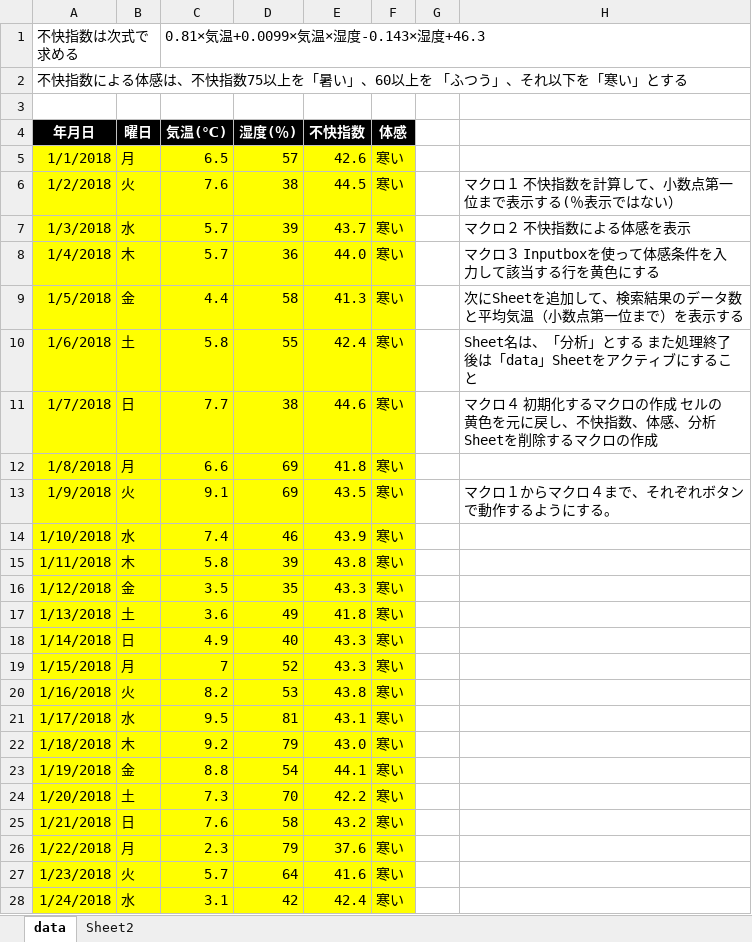
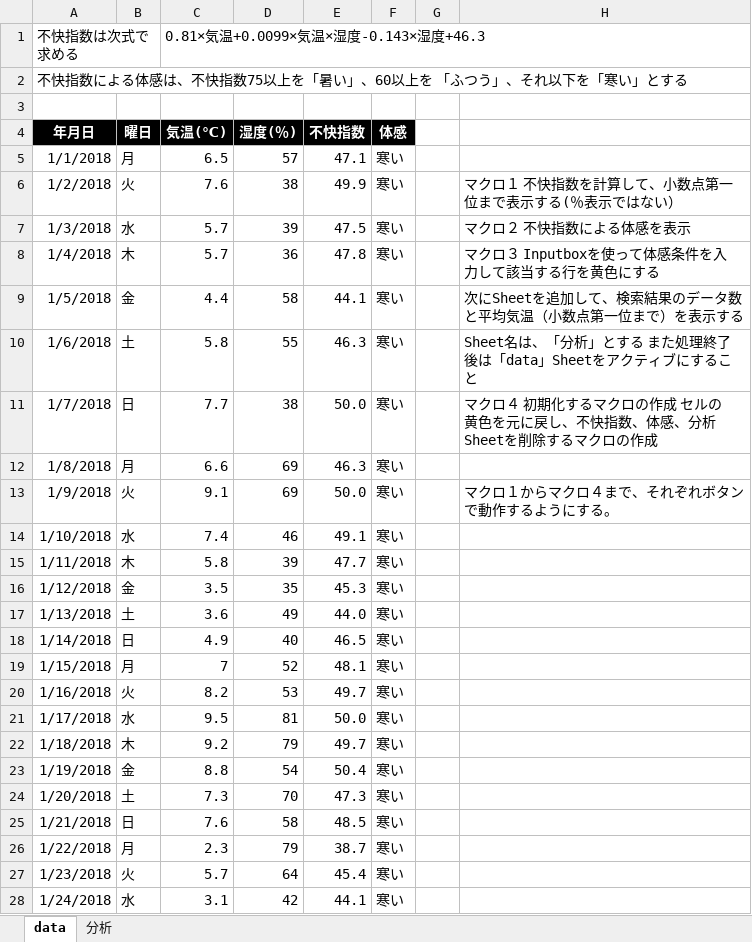
Before and after one commit to shimizu-sit/2022-SIT-SCfCL, an Excel workbook: Lecture12/不快指数で集計データ作業用.xlsm, sheet data, drawn as a sheet; only a part is shown; values as stored, in another font and other column widths than the file's, no borders; charts and pictures not drawn; the diff covers the shown part only; the diff names each change by its address in the sheet, - before the commit and + after, or states it on an @@ line.

Commit message:
Update 不快指数で集計データ作業用.xlsm

```diff
--- a/Lecture12/不快指数で集計データ作業用.xlsm (sheet data)
+++ b/Lecture12/不快指数で集計データ作業用.xlsm (sheet data)
-sheet tab: Sheet2
+sheet tab: 分析
-A5:F28 fill: #FFFF00
+A5:F28 fill: none
-E5 (不快指数): 42.6
+E5 (不快指数): 47.1
-E6 (不快指数): 44.5
+E6 (不快指数): 49.9
-E7 (不快指数): 43.7
+E7 (不快指数): 47.5
-E8 (不快指数): 44.0
+E8 (不快指数): 47.8
-E9 (不快指数): 41.3
+E9 (不快指数): 44.1
-E10 (不快指数): 42.4
+E10 (不快指数): 46.3
-E11 (不快指数): 44.6
+E11 (不快指数): 50.0
-E12 (不快指数): 41.8
+E12 (不快指数): 46.3
-E13 (不快指数): 43.5
+E13 (不快指数): 50.0
-E14 (不快指数): 43.9
+E14 (不快指数): 49.1
-E15 (不快指数): 43.8
+E15 (不快指数): 47.7
-E16 (不快指数): 43.3
+E16 (不快指数): 45.3
-E17 (不快指数): 41.8
+E17 (不快指数): 44.0
-E18 (不快指数): 43.3
+E18 (不快指数): 46.5
-E19 (不快指数): 43.3
+E19 (不快指数): 48.1
-E20 (不快指数): 43.8
+E20 (不快指数): 49.7
-E21 (不快指数): 43.1
+E21 (不快指数): 50.0
-E22 (不快指数): 43.0
+E22 (不快指数): 49.7
-E23 (不快指数): 44.1
+E23 (不快指数): 50.4
-E24 (不快指数): 42.2
+E24 (不快指数): 47.3
-E25 (不快指数): 43.2
+E25 (不快指数): 48.5
-E26 (不快指数): 37.6
+E26 (不快指数): 38.7
-E27 (不快指数): 41.6
+E27 (不快指数): 45.4
-E28 (不快指数): 42.4
+E28 (不快指数): 44.1
```
Also changed, not shown: 557 edited cells and cell formats elsewhere in this sheet, charts or pictures.
